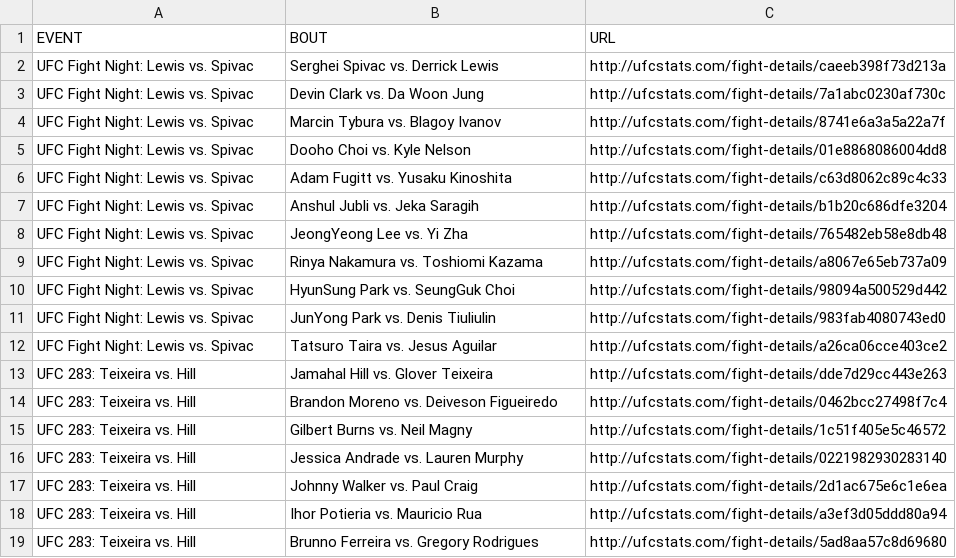
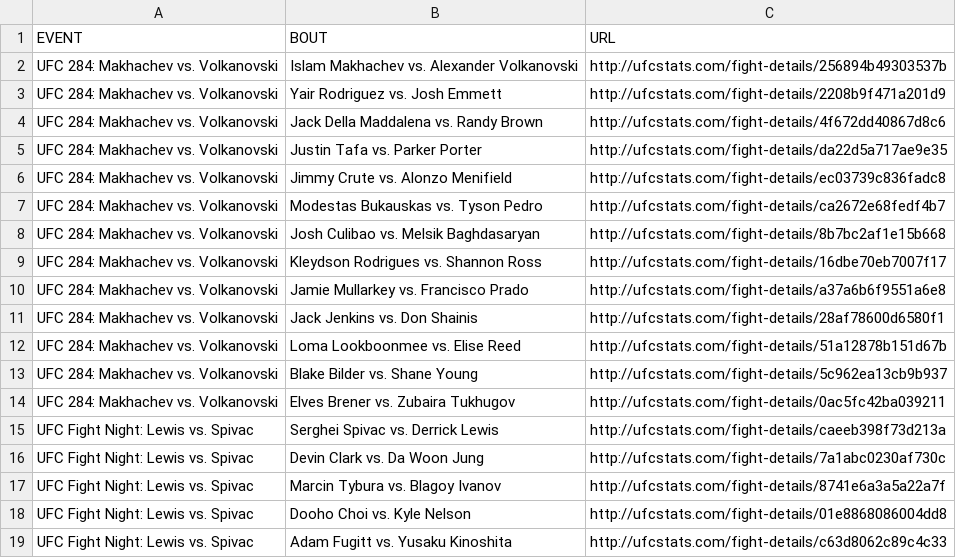
Before and after one commit to YashD5291/UFC-Stats-Scrap, a CSV file: ufc_fight_details.csv, drawn as a sheet; only a part is shown; the shorter side is filled out with more unchanged rows.

Commit message:
2023-02-12 data refresh

```diff
--- a/ufc_fight_details.csv
+++ b/ufc_fight_details.csv
@@ -1,2 +1,15 @@
 EVENT,BOUT,URL
+UFC 284: Makhachev vs. Volkanovski,Islam Makhachev vs. Alexander Volkanovski,http://ufcstats.com/fight-details/256894b49303537b
+UFC 284: Makhachev vs. Volkanovski,Yair Rodriguez vs. Josh Emmett,http://ufcstats.com/fight-details/2208b9f471a201d9
+UFC 284: Makhachev vs. Volkanovski,Jack Della Maddalena vs. Randy Brown,http://ufcstats.com/fight-details/4f672dd40867d8c6
+UFC 284: Makhachev vs. Volkanovski,Justin Tafa vs. Parker Porter,http://ufcstats.com/fight-details/da22d5a717ae9e35
+UFC 284: Makhachev vs. Volkanovski,Jimmy Crute vs. Alonzo Menifield,http://ufcstats.com/fight-details/ec03739c836fadc8
+UFC 284: Makhachev vs. Volkanovski,Modestas Bukauskas vs. Tyson Pedro,http://ufcstats.com/fight-details/ca2672e68fedf4b7
+UFC 284: Makhachev vs. Volkanovski,Josh Culibao vs. Melsik Baghdasaryan,http://ufcstats.com/fight-details/8b7bc2af1e15b668
+UFC 284: Makhachev vs. Volkanovski,Kleydson Rodrigues vs. Shannon Ross,http://ufcstats.com/fight-details/16dbe70eb7007f17
+UFC 284: Makhachev vs. Volkanovski,Jamie Mullarkey vs. Francisco Prado,http://ufcstats.com/fight-details/a37a6b6f9551a6e8
+UFC 284: Makhachev vs. Volkanovski,Jack Jenkins vs. Don Shainis,http://ufcstats.com/fight-details/28af78600d6580f1
+UFC 284: Makhachev vs. Volkanovski,Loma Lookboonmee vs. Elise Reed,http://ufcstats.com/fight-details/51a12878b151d67b
+UFC 284: Makhachev vs. Volkanovski,Blake Bilder vs. Shane Young,http://ufcstats.com/fight-details/5c962ea13cb9b937
+UFC 284: Makhachev vs. Volkanovski,Elves Brener vs. Zubaira Tukhugov,http://ufcstats.com/fight-details/0ac5fc42ba039211
 UFC Fight Night: Lewis vs. Spivac,Serghei Spivac vs. Derrick Lewis,http://ufcstats.com/fight-details/caeeb398f73d213a
```
Also changed, not shown: ufc_event_details.csv, 1 other file.
